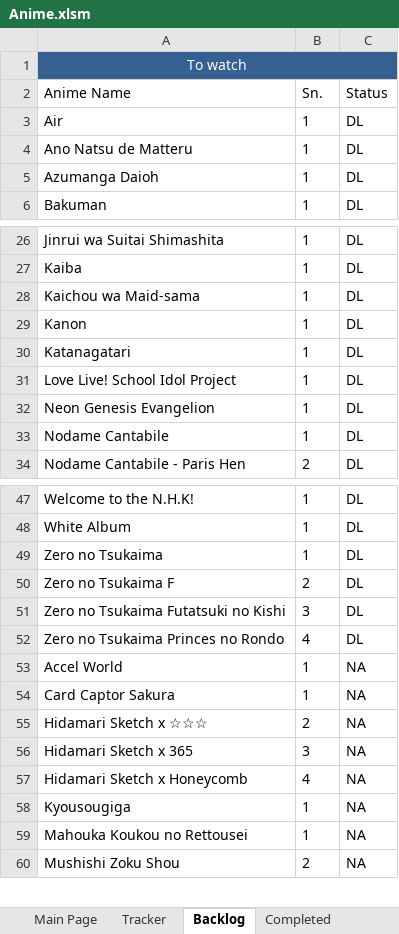
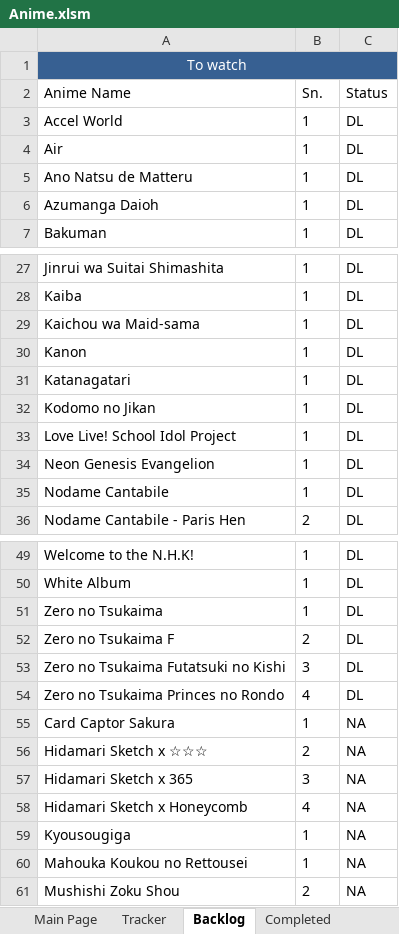
Before and after one commit to Tsukinara/AnimeTracker, an Excel workbook: Anime.xlsm, sheet Backlog, drawn as a sheet; only a part is shown, gaps mark what is left out; values as stored, in another font and other column widths than the file's, no borders; table styles not drawn; removed rows and columns are numbered as before the commit, all else as after; the diff names each change by its address in the sheet, - before the commit and + after, or states it on an @@ line.

```diff
--- a/Anime.xlsm (sheet Backlog)
+++ b/Anime.xlsm (sheet Backlog)
+row 3: Accel World | 1 | DL
+row 32: Kodomo no Jikan | 1 | DL
-row 53: Accel World | 1 | NA
```
Also changed, not shown: sheet Main Page, sheet Tracker, sheet Vars and Stats, sheet Misc Sheet, formulas that keep their value, hidden cells, charts or pictures.
